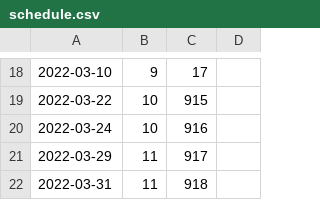
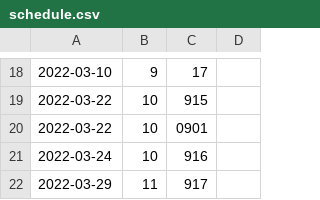
Before and after one commit to Sanchez-S/UNC-BACS200-2022-Spring, a CSV file: schedule.csv, drawn as a sheet; only a part is shown, gaps mark what is left out; the shorter side is filled out with more unchanged rows; the diff names each change by its address in the sheet, - before the commit and + after, or states it on an @@ line.

Commit message:
Update schedule.csv

```diff
--- a/schedule.csv
+++ b/schedule.csv
+row 20: 2022-03-22 | 10 | 0901
```
